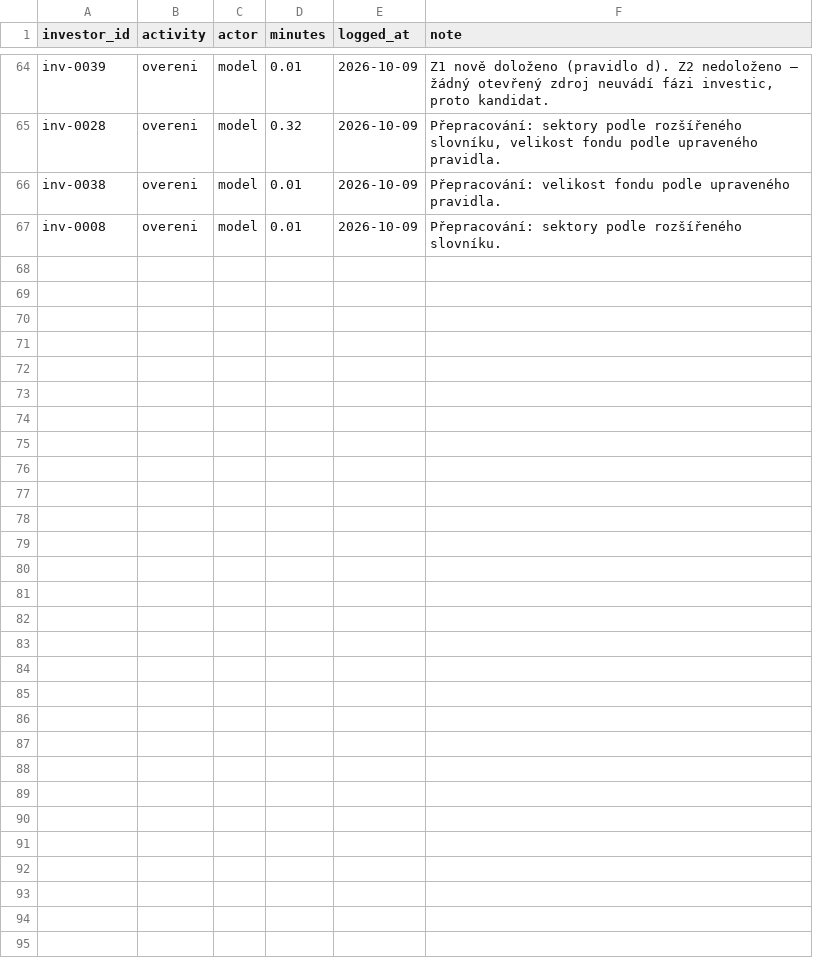
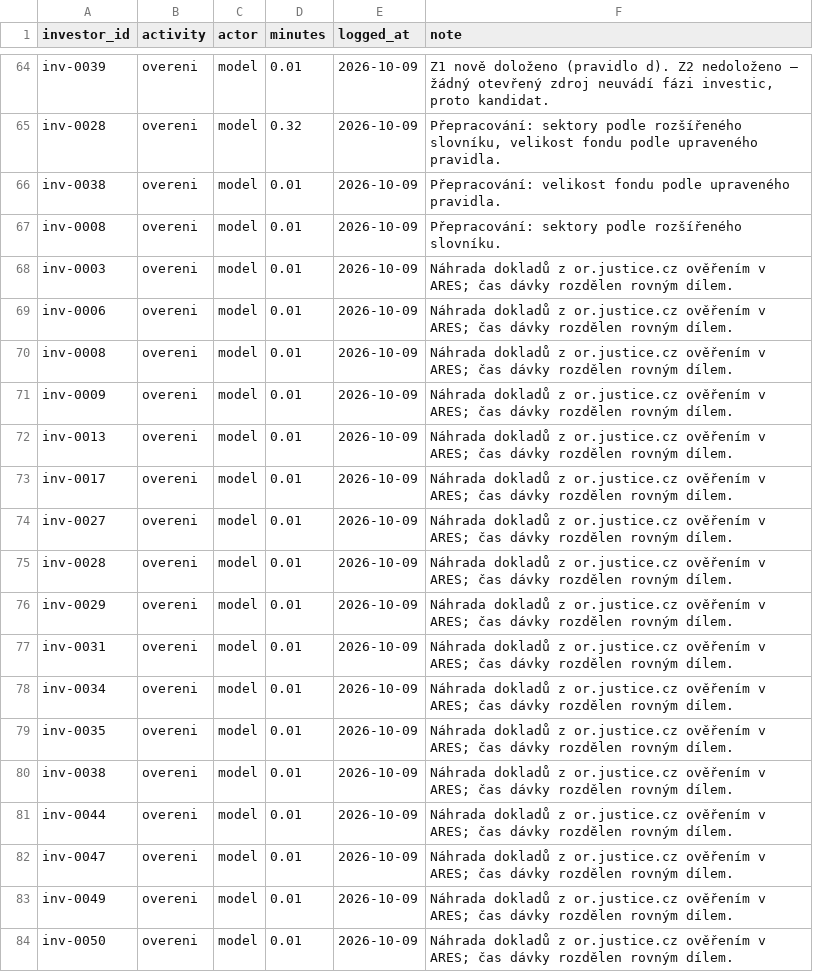
Before and after one commit to osho4753/investor-db, a CSV file: data/effort_log.csv, drawn as a sheet; only a part is shown, gaps mark what is left out.

```diff
--- a/data/effort_log.csv
+++ b/data/effort_log.csv
@@ -67 +67,18 @@ inv-0038,overeni,model,0.01,2026-10-09,Přepracování: velikost fondu podle upr
 inv-0008,overeni,model,0.01,2026-10-09,Přepracování: sektory podle rozšířeného slovníku.
+inv-0003,overeni,model,0.01,2026-10-09,Náhrada dokladů z or.justice.cz ověřením v ARES; čas dávky rozdělen rovným dílem.
+inv-0006,overeni,model,0.01,2026-10-09,Náhrada dokladů z or.justice.cz ověřením v ARES; čas dávky rozdělen rovným dílem.
+inv-0008,overeni,model,0.01,2026-10-09,Náhrada dokladů z or.justice.cz ověřením v ARES; čas dávky rozdělen rovným dílem.
+inv-0009,overeni,model,0.01,2026-10-09,Náhrada dokladů z or.justice.cz ověřením v ARES; čas dávky rozdělen rovným dílem.
+inv-0013,overeni,model,0.01,2026-10-09,Náhrada dokladů z or.justice.cz ověřením v ARES; čas dávky rozdělen rovným dílem.
+inv-0017,overeni,model,0.01,2026-10-09,Náhrada dokladů z or.justice.cz ověřením v ARES; čas dávky rozdělen rovným dílem.
+inv-0027,overeni,model,0.01,2026-10-09,Náhrada dokladů z or.justice.cz ověřením v ARES; čas dávky rozdělen rovným dílem.
+inv-0028,overeni,model,0.01,2026-10-09,Náhrada dokladů z or.justice.cz ověřením v ARES; čas dávky rozdělen rovným dílem.
+inv-0029,overeni,model,0.01,2026-10-09,Náhrada dokladů z or.justice.cz ověřením v ARES; čas dávky rozdělen rovným dílem.
+inv-0031,overeni,model,0.01,2026-10-09,Náhrada dokladů z or.justice.cz ověřením v ARES; čas dávky rozdělen rovným dílem.
+inv-0034,overeni,model,0.01,2026-10-09,Náhrada dokladů z or.justice.cz ověřením v ARES; čas dávky rozdělen rovným dílem.
+inv-0035,overeni,model,0.01,2026-10-09,Náhrada dokladů z or.justice.cz ověřením v ARES; čas dávky rozdělen rovným dílem.
+inv-0038,overeni,model,0.01,2026-10-09,Náhrada dokladů z or.justice.cz ověřením v ARES; čas dávky rozdělen rovným dílem.
+inv-0044,overeni,model,0.01,2026-10-09,Náhrada dokladů z or.justice.cz ověřením v ARES; čas dávky rozdělen rovným dílem.
+inv-0047,overeni,model,0.01,2026-10-09,Náhrada dokladů z or.justice.cz ověřením v ARES; čas dávky rozdělen rovným dílem.
+inv-0049,overeni,model,0.01,2026-10-09,Náhrada dokladů z or.justice.cz ověřením v ARES; čas dávky rozdělen rovným dílem.
+inv-0050,overeni,model,0.01,2026-10-09,Náhrada dokladů z or.justice.cz ověřením v ARES; čas dávky rozdělen rovným dílem.
```
Also changed, not shown: data/facts.csv, data/investors.csv, 5 other files.
